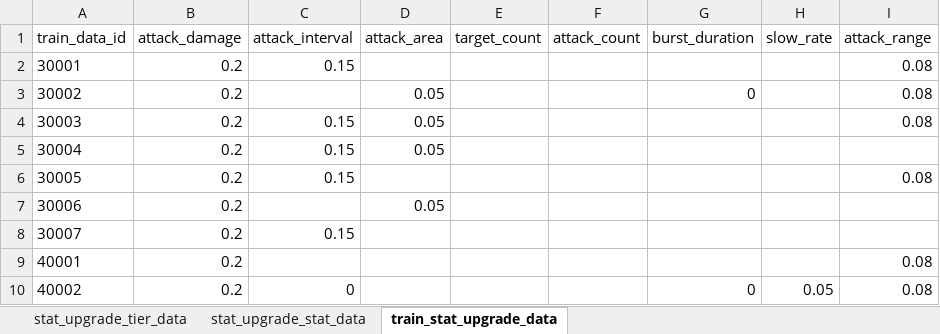
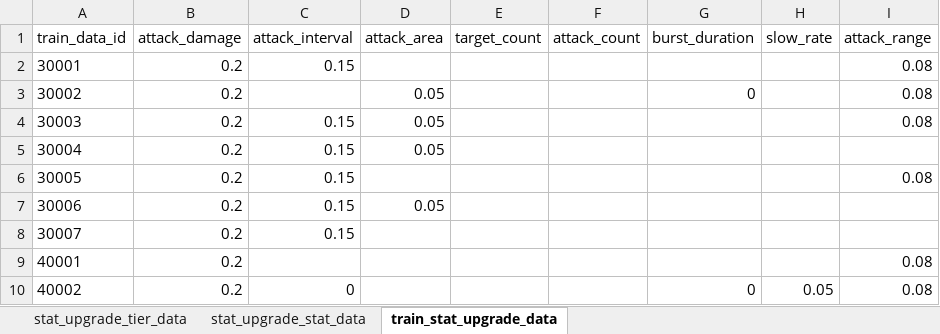
Before and after one commit to cumic06/TrainDefense, an Excel workbook: Assets/02_Resources/Data/StatUpgradeData.xlsx, sheet train_stat_upgrade_data, drawn as a sheet; values as stored, in another font and other column widths than the file's, no borders; the diff names each change by its address in the sheet, - before the commit and + after, or states it on an @@ line.

```diff
--- a/Assets/02_Resources/Data/StatUpgradeData.xlsx (sheet train_stat_upgrade_data)
+++ b/Assets/02_Resources/Data/StatUpgradeData.xlsx (sheet train_stat_upgrade_data)
-C7 (attack_interval): (empty)
+C7 (attack_interval): 0.15
```
Also changed, not shown: Assets/02_Resources/Data/TrainData.xlsx, Assets/02_Resources/Data/TrainSkillData.xlsx, 6 other files.
